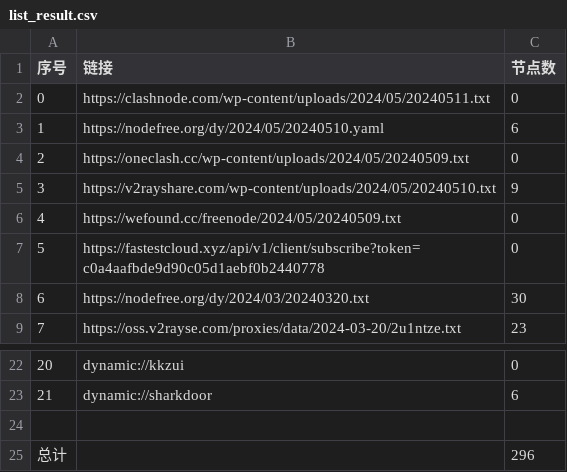
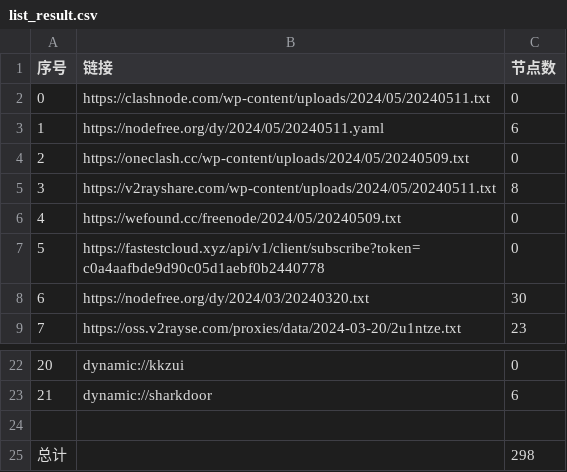
Before and after one commit to XCQ0607/AutoMergePublicNodes, a CSV file: list_result.csv, drawn as a sheet; only a part is shown, gaps mark what is left out.

```diff
--- a/list_result.csv
+++ b/list_result.csv
@@ -2,5 +2,5 @@
 0,https://clashnode.com/wp-content/uploads/2024/05/20240511.txt,0
-1,https://nodefree.org/dy/2024/05/20240510.yaml,6
+1,https://nodefree.org/dy/2024/05/20240511.yaml,6
 2,https://oneclash.cc/wp-content/uploads/2024/05/20240509.txt,0
-3,https://v2rayshare.com/wp-content/uploads/2024/05/20240510.txt,9
+3,https://v2rayshare.com/wp-content/uploads/2024/05/20240511.txt,8
 4,https://wefound.cc/freenode/2024/05/20240509.txt,0
@@ -24,2 +24,2 @@
 
-总计,,296
+总计,,298
```
Also changed, not shown: 9 other files.
